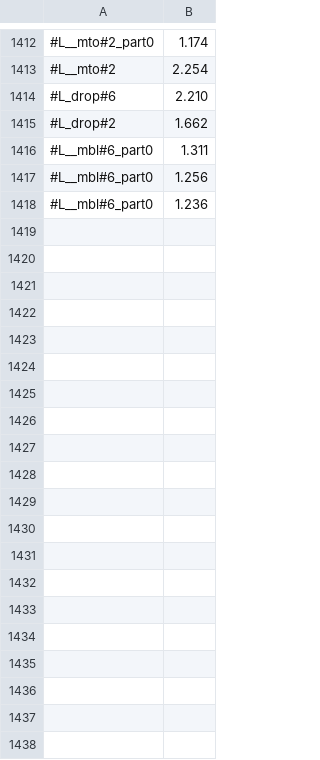
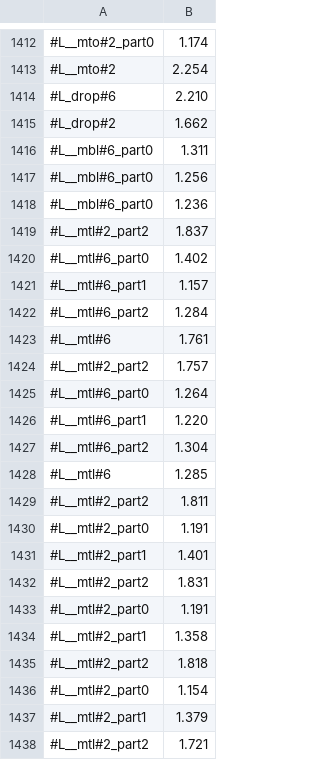
Before and after one commit to victornicolet/parsynt, a CSV file: synth_times.csv, drawn as a sheet; only a part is shown, gaps mark what is left out; the diff covers the shown part only.

```diff
--- a/synth_times.csv
+++ b/synth_times.csv
@@ -1418 +1418,21 @@
 #L__mbl#6_part0,1.236
+#L__mtl#2_part2,1.837
+#L__mtl#6_part0,1.402
+#L__mtl#6_part1,1.157
+#L__mtl#6_part2,1.284
+#L__mtl#6,1.761
+#L__mtl#2_part2,1.757
+#L__mtl#6_part0,1.264
+#L__mtl#6_part1,1.220
+#L__mtl#6_part2,1.304
+#L__mtl#6,1.285
+#L__mtl#2_part2,1.811
+#L__mtl#2_part0,1.191
+#L__mtl#2_part1,1.401
+#L__mtl#2_part2,1.831
+#L__mtl#2_part0,1.191
+#L__mtl#2_part1,1.358
+#L__mtl#2_part2,1.818
+#L__mtl#2_part0,1.154
+#L__mtl#2_part1,1.379
+#L__mtl#2_part2,1.721
```
Also changed, not shown: 16 added rows elsewhere in this file, 5 other files.
